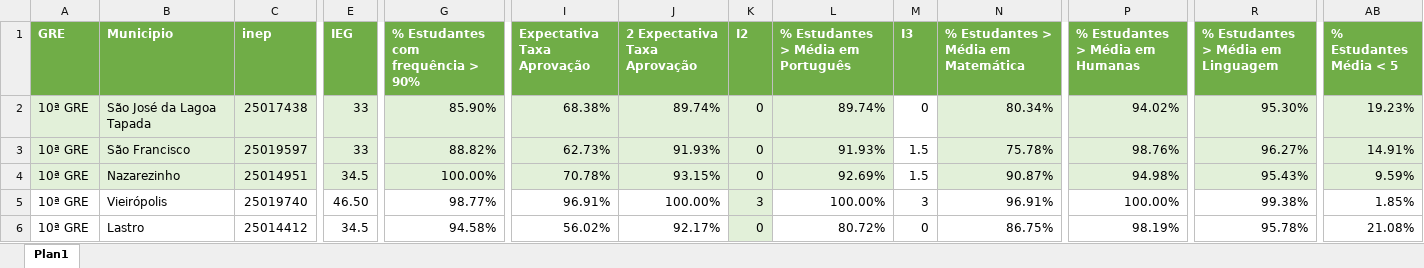
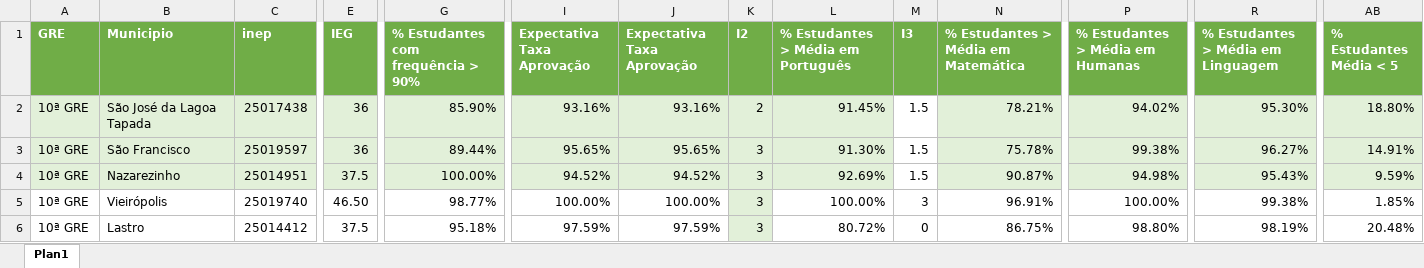
Before and after one commit to RafaelOGAbrantes/IEG-escolas, an Excel workbook: atuais.xlsx, sheet Plan1, drawn as a sheet; only a part is shown, gaps mark what is left out; values as stored, in another font and other column widths than the file's, no borders; the diff covers the shown part only; the diff names each change by its address in the sheet, - before the commit and + after, or states it on an @@ line.

```diff
--- a/atuais.xlsx (sheet Plan1)
+++ b/atuais.xlsx (sheet Plan1)
-J1: 2 Expectativa Taxa Aprovação
+J1: Expectativa Taxa Aprovação
-E2:E3 (IEG): 33
+E2:E3 (IEG): 36
-I2 (Expectativa Taxa Aprovação): 68.38%
+I2 (Expectativa Taxa Aprovação): 93.16%
-J2 (Expectativa Taxa Aprovação): 89.74%
+J2 (Expectativa Taxa Aprovação): 93.16%
-K2 (I2): 0
+K2 (I2): 2
-L2: 89.74%
+L2: 91.45%
-M2 (I3): 0
+M2 (I3): 1.5
-N2: 80.34%
+N2: 78.21%
-AB2 (% Estudantes Média < 5): 19.23%
+AB2 (% Estudantes Média < 5): 18.80%
-G3: 88.82%
+G3: 89.44%
-I3 (Expectativa Taxa Aprovação): 62.73%
+I3 (Expectativa Taxa Aprovação): 95.65%
-J3 (Expectativa Taxa Aprovação): 91.93%
+J3 (Expectativa Taxa Aprovação): 95.65%
-K3:K4 (I2): 0
+K3:K4 (I2): 3
-L3: 91.93%
+L3: 91.30%
-P3 (% Estudantes > Média em Humanas): 98.76%
+P3 (% Estudantes > Média em Humanas): 99.38%
-E4 (IEG): 34.5
+E4 (IEG): 37.5
-I4 (Expectativa Taxa Aprovação): 70.78%
+I4 (Expectativa Taxa Aprovação): 94.52%
-J4 (Expectativa Taxa Aprovação): 93.15%
+J4 (Expectativa Taxa Aprovação): 94.52%
-I5 (Expectativa Taxa Aprovação): 96.91%
+I5 (Expectativa Taxa Aprovação): 100.00%
-E6 (IEG): 34.5
+E6 (IEG): 37.5
-G6: 94.58%
+G6: 95.18%
-I6 (Expectativa Taxa Aprovação): 56.02%
+I6 (Expectativa Taxa Aprovação): 97.59%
-J6 (Expectativa Taxa Aprovação): 92.17%
+J6 (Expectativa Taxa Aprovação): 97.59%
-K6 (I2): 0
+K6 (I2): 3
-P6 (% Estudantes > Média em Humanas): 98.19%
+P6 (% Estudantes > Média em Humanas): 98.80%
-R6: 95.78%
+R6: 98.19%
-AB6 (% Estudantes Média < 5): 21.08%
+AB6 (% Estudantes Média < 5): 20.48%
```
Also changed, not shown: 160 edited cells elsewhere in this sheet, anteriores.xlsx, relatorio_diferencas.xlsx.
